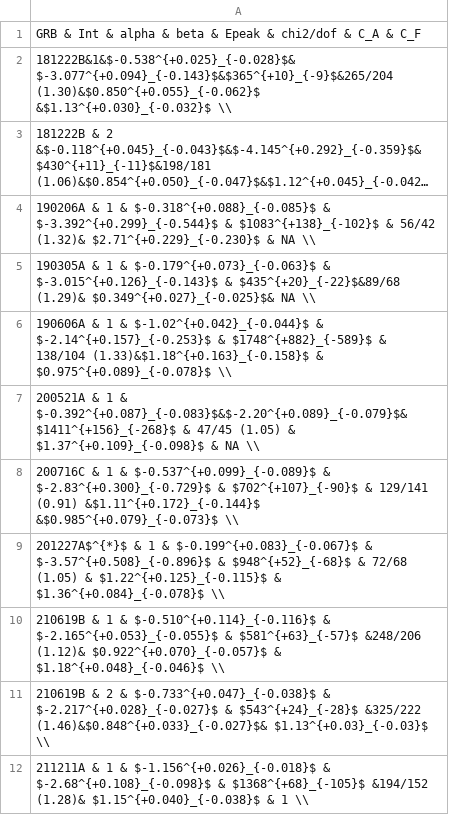
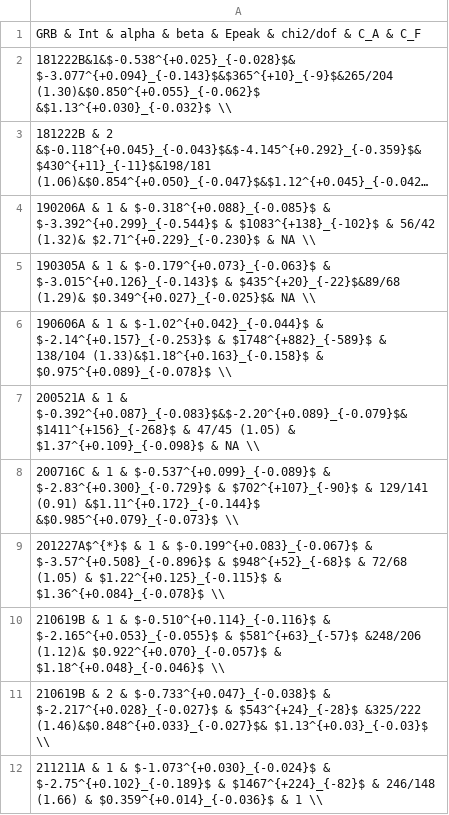
Before and after one commit to AndreasRamsli/GRB, a CSV file: xspec/ModelPar_Analysis/modelPar.csv, drawn as a sheet; long unchanged cells end in ….

Commit message:
changed model par for GRB211211A

```diff
--- a/xspec/ModelPar_Analysis/modelPar.csv
+++ b/xspec/ModelPar_Analysis/modelPar.csv
@@ -11,2 +11,2 @@ GRB & Int & alpha & beta & Epeak & chi2/dof & C_A & C_F
         210619B & 2 & $-0.733^{+0.047}_{-0.038}$ & $-2.217^{+0.028}_{-0.027}$ & $543^{+24}_{-28}$ &325/222 (1.46)&$0.848^{+0.033}_{-0.027}$& $1.13^{+0.03}_{-0.03}$ \\
-        211211A & 1 & $-1.156^{+0.026}_{-0.018}$ & $-2.68^{+0.108}_{-0.098}$ & $1368^{+68}_{-105}$ &194/152 (1.28)& $1.15^{+0.040}_{-0.038}$ & 1 \\
+        211211A & 1 & $-1.073^{+0.030}_{-0.024}$ & $-2.75^{+0.102}_{-0.189}$ & $1467^{+224}_{-82}$ & 246/148 (1.66) &  $0.359^{+0.014}_{-0.036}$ & 1 \\
```
